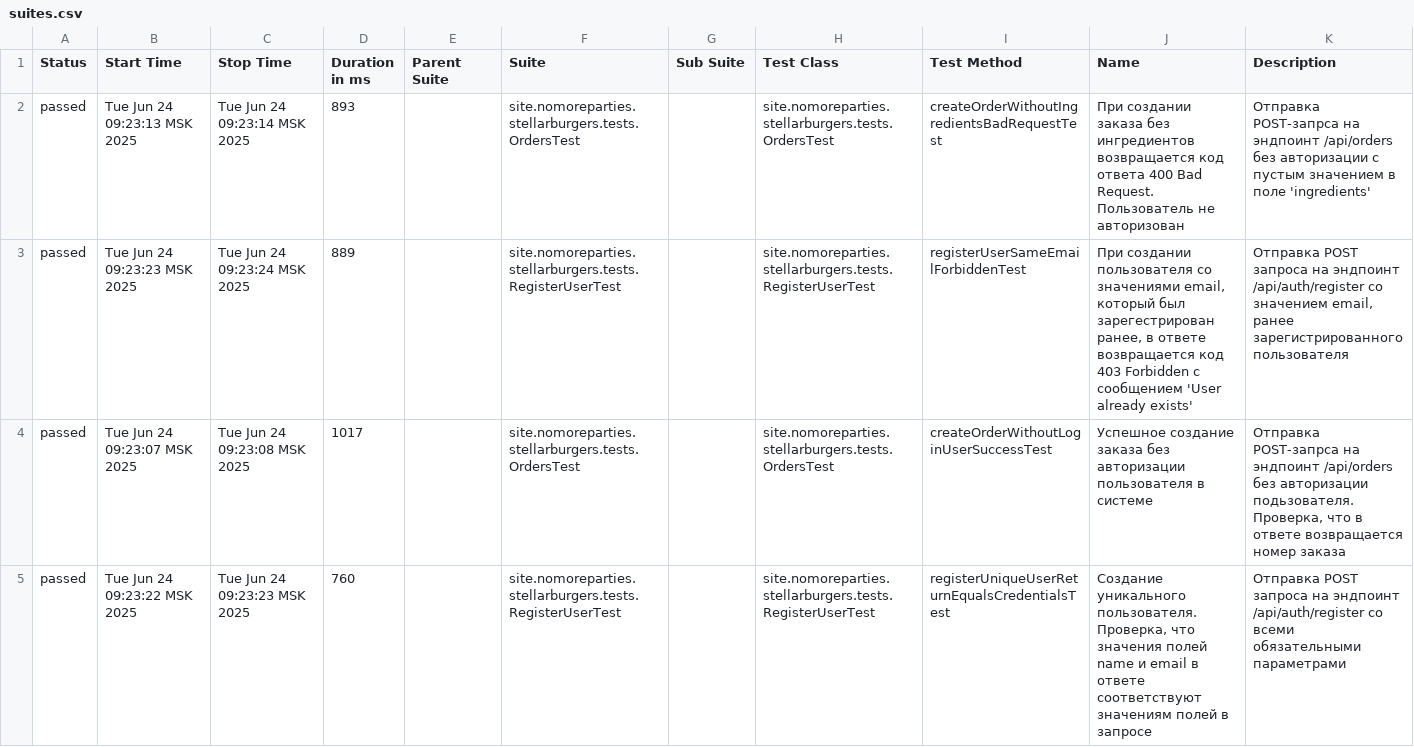
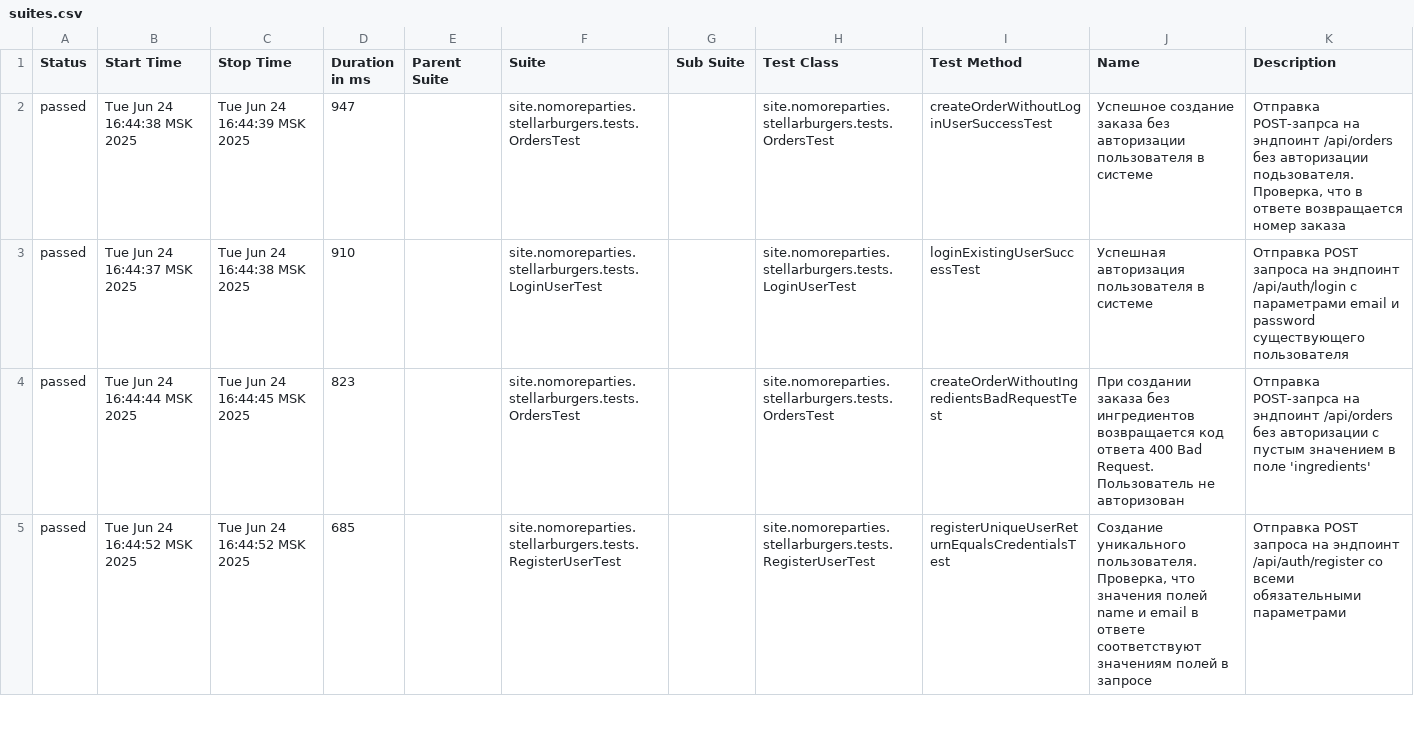
Before and after one commit to Maryana-S/Diplom_2, a CSV file: target/site/allure-maven-plugin/data/suites.csv, drawn as a sheet; only a part is shown; the diff covers the shown part only.

```diff
--- a/target/site/allure-maven-plugin/data/suites.csv
+++ b/target/site/allure-maven-plugin/data/suites.csv
@@ -1,5 +1,5 @@
 "Status","Start Time","Stop Time","Duration in ms","Parent Suite","Suite","Sub Suite","Test Class","Test Method","Name","Description"
-"passed","Tue Jun 24 09:23:13 MSK 2025","Tue Jun 24 09:23:14 MSK 2025","893","","site.nomoreparties.stellarburgers.tests.OrdersTest","","site.nomoreparties.stellarburgers.tests.OrdersTest","createOrderWithoutIngredientsBadRequestTest","При создании заказа без ингредиентов возвращается код ответа 400 Bad Request. Пользователь не авторизован","Отправка POST-запрса на эндпоинт /api/orders без авторизации с пустым значением в поле 'ingredients'"
-"passed","Tue Jun 24 09:23:23 MSK 2025","Tue Jun 24 09:23:24 MSK 2025","889","","site.nomoreparties.stellarburgers.tests.RegisterUserTest","","site.nomoreparties.stellarburgers.tests.RegisterUserTest","registerUserSameEmailForbiddenTest","При создании пользователя со значениями email, который был зарегестрирован ранее, в ответе возвращается код 403 Forbidden с сообщением 'User already exists'","Отправка POST запроса на эндпоинт /api/auth/register со значением email, ранее зарегистрированного пользователя"
-"passed","Tue Jun 24 09:23:07 MSK 2025","Tue Jun 24 09:23:08 MSK 2025","1017","","site.nomoreparties.stellarburgers.tests.OrdersTest","","site.nomoreparties.stellarburgers.tests.OrdersTest","createOrderWithoutLoginUserSuccessTest","Успешное создание заказа без авторизации пользователя в системе","Отправка POST-запрса на эндпоинт /api/orders без авторизации подьзователя. Проверка, что в ответе возвращается номер заказа"
-"passed","Tue Jun 24 09:23:22 MSK 2025","Tue Jun 24 09:23:23 MSK 2025","760","","site.nomoreparties.stellarburgers.tests.RegisterUserTest","","site.nomoreparties.stellarburgers.tests.RegisterUserTest","registerUniqueUserReturnEqualsCredentialsTest","Создание уникального пользователя. Проверка, что значения полей name и email в ответе соответствуют значениям полей в запросе","Отправка POST запроса на эндпоинт /api/auth/register со всеми обязательными параметрами"
+"passed","Tue Jun 24 16:44:38 MSK 2025","Tue Jun 24 16:44:39 MSK 2025","947","","site.nomoreparties.stellarburgers.tests.OrdersTest","","site.nomoreparties.stellarburgers.tests.OrdersTest","createOrderWithoutLoginUserSuccessTest","Успешное создание заказа без авторизации пользователя в системе","Отправка POST-запрса на эндпоинт /api/orders без авторизации подьзователя. Проверка, что в ответе возвращается номер заказа"
+"passed","Tue Jun 24 16:44:37 MSK 2025","Tue Jun 24 16:44:38 MSK 2025","910","","site.nomoreparties.stellarburgers.tests.LoginUserTest","","site.nomoreparties.stellarburgers.tests.LoginUserTest","loginExistingUserSuccessTest","Успешная авторизация пользователя в системе","Отправка POST запроса на эндпоинт /api/auth/login c параметрами email и password существующего пользователя"
+"passed","Tue Jun 24 16:44:44 MSK 2025","Tue Jun 24 16:44:45 MSK 2025","823","","site.nomoreparties.stellarburgers.tests.OrdersTest","","site.nomoreparties.stellarburgers.tests.OrdersTest","createOrderWithoutIngredientsBadRequestTest","При создании заказа без ингредиентов возвращается код ответа 400 Bad Request. Пользователь не авторизован","Отправка POST-запрса на эндпоинт /api/orders без авторизации с пустым значением в поле 'ingredients'"
+"passed","Tue Jun 24 16:44:52 MSK 2025","Tue Jun 24 16:44:52 MSK 2025","685","","site.nomoreparties.stellarburgers.tests.RegisterUserTest","","site.nomoreparties.stellarburgers.tests.RegisterUserTest","registerUniqueUserReturnEqualsCredentialsTest","Создание уникального пользователя. Проверка, что значения полей name и email в ответе соответствуют значениям полей в запросе","Отправка POST запроса на эндпоинт /api/auth/register со всеми обязательными параметрами"
```
Also changed, not shown: 3 added rows, 3 removed rows and 53 edited cells elsewhere in this file, 54 other files.
